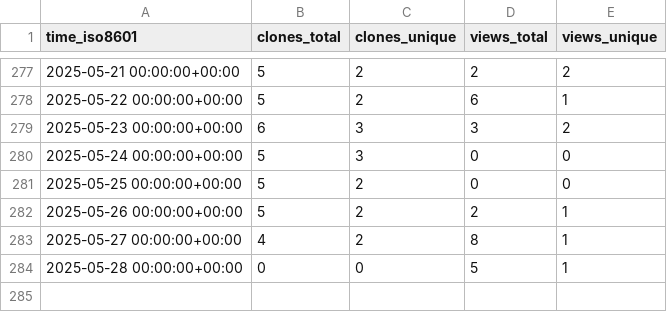
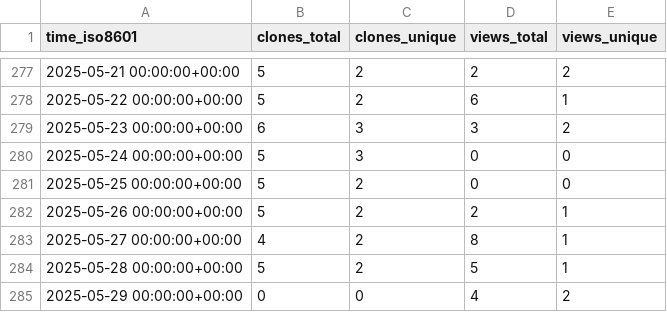
Before and after one commit to peff74/Sonoff-Dual-R3, a CSV file: peff74/Sonoff-Dual-R3/ghrs-data/views_clones_aggregate.csv, drawn as a sheet; only a part is shown, gaps mark what is left out.

```diff
--- a/peff74/Sonoff-Dual-R3/ghrs-data/views_clones_aggregate.csv
+++ b/peff74/Sonoff-Dual-R3/ghrs-data/views_clones_aggregate.csv
@@ -283,2 +283,3 @@ time_iso8601,clones_total,clones_unique,views_total,views_unique
 2025-05-27 00:00:00+00:00,4,2,8,1
-2025-05-28 00:00:00+00:00,0,0,5,1
+2025-05-28 00:00:00+00:00,5,2,5,1
+2025-05-29 00:00:00+00:00,0,0,4,2
```
Also changed, not shown: 1 other file.
